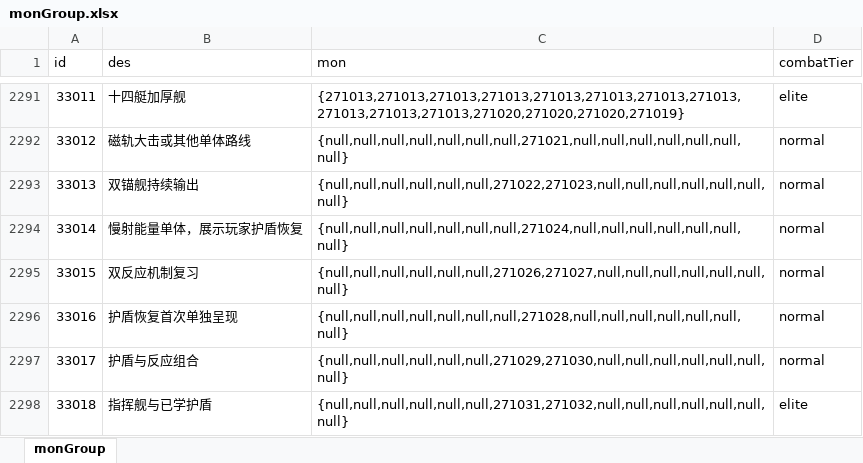
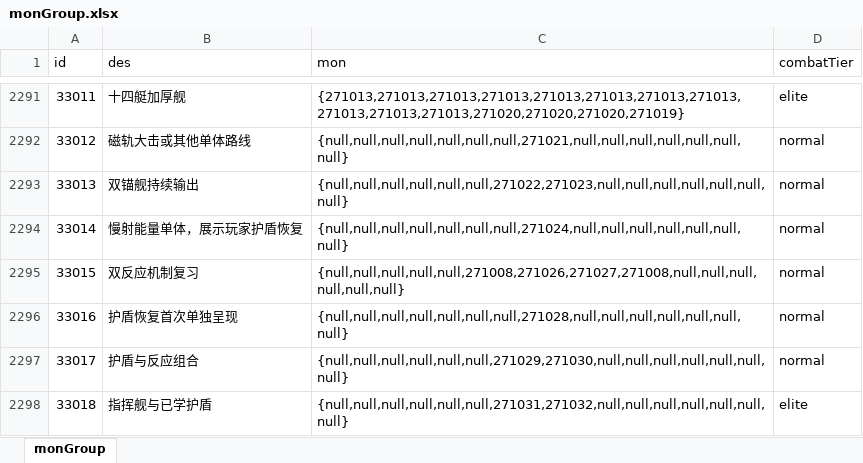
Before and after one commit to rlmclmc2-boop/space_idle, an Excel workbook: space-battleship/config_excel/monGroup.xlsx, sheet monGroup, drawn as a sheet; only a part is shown, gaps mark what is left out; values as stored, in another font and other column widths than the file's, no borders; the diff names each change by its address in the sheet, - before the commit and + after, or states it on an @@ line.

```diff
--- a/space-battleship/config_excel/monGroup.xlsx (sheet monGroup)
+++ b/space-battleship/config_excel/monGroup.xlsx (sheet monGroup)
-C2295 (mon): {null,null,null,null,null,null,271026,271027,null,null,null,null,null,null,null}
+C2295 (mon): {null,null,null,null,null,271008,271026,271027,271008,null,null,null,null,null,null}
```
Also changed, not shown: space-battleship/config_excel/mon.xlsx, 1 other file.
